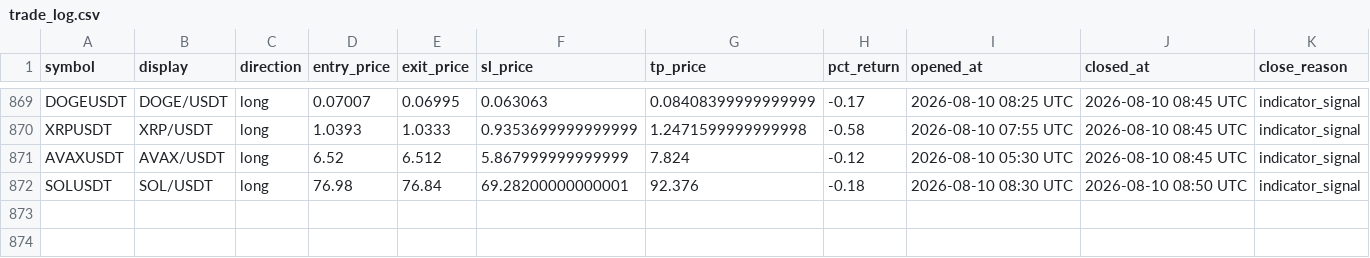
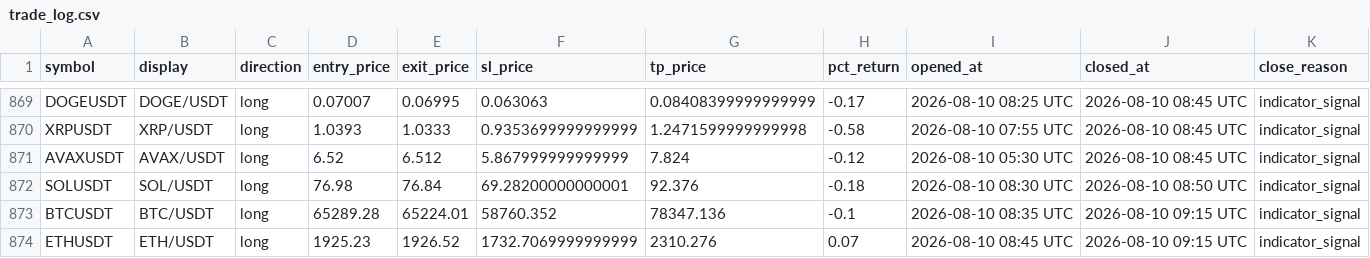
Before and after one commit to mapenzi81/sr-notify-dashboard, a CSV file: data/trade_log.csv, drawn as a sheet; only a part is shown, gaps mark what is left out.

Commit message:
Update dashboard data

```diff
--- a/data/trade_log.csv
+++ b/data/trade_log.csv
@@ -872 +872,3 @@ AVAXUSDT,AVAX/USDT,long,6.52,6.512,5.867999999999999,7.824,-0.12,2026-08-10 05:3
 SOLUSDT,SOL/USDT,long,76.98,76.84,69.28200000000001,92.376,-0.18,2026-08-10 08:30 UTC,2026-08-10 08:50 UTC,indicator_signal
+BTCUSDT,BTC/USDT,long,65289.28,65224.01,58760.352,78347.136,-0.1,2026-08-10 08:35 UTC,2026-08-10 09:15 UTC,indicator_signal
+ETHUSDT,ETH/USDT,long,1925.23,1926.52,1732.7069999999999,2310.276,0.07,2026-08-10 08:45 UTC,2026-08-10 09:15 UTC,indicator_signal
```
Also changed, not shown: 2 other files.
